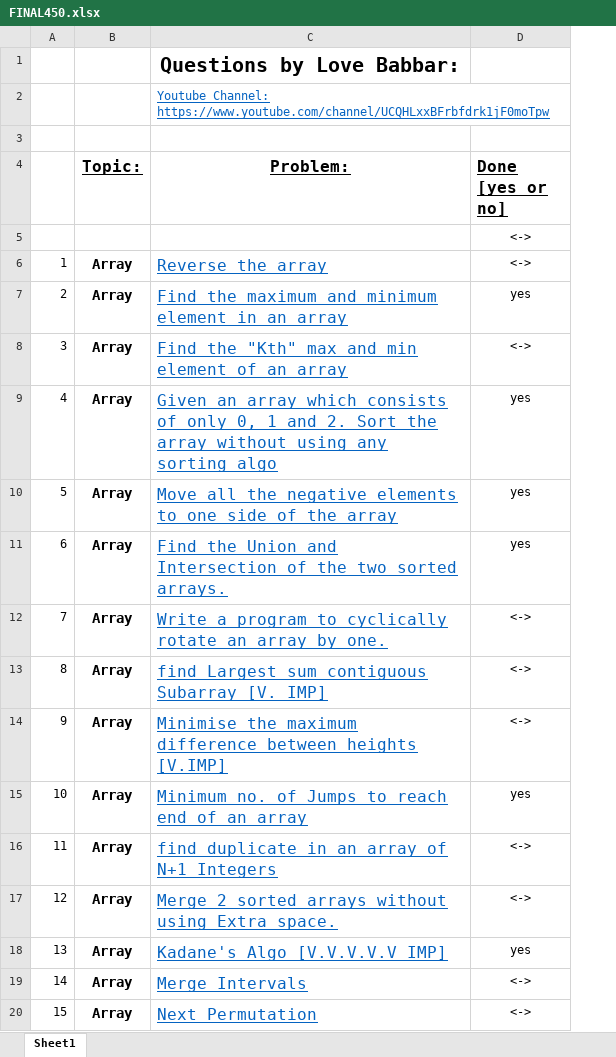
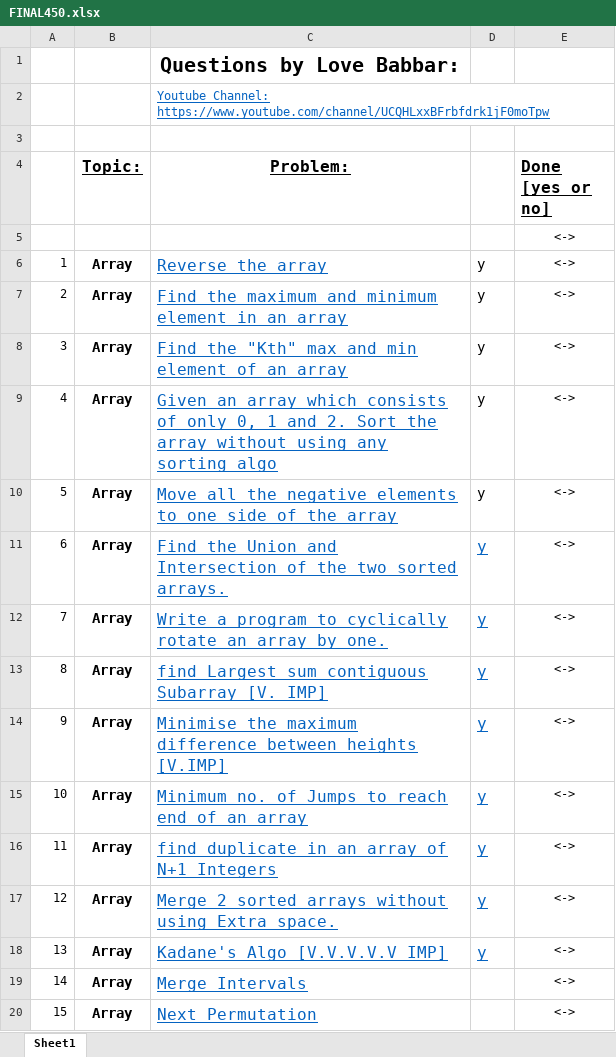
Before and after one commit to munjal107/datastructure-algorithms, an Excel workbook: FINAL450.xlsx, sheet Sheet1, drawn as a sheet; only a part is shown; values as stored, in another font and other column widths than the file's, no borders; addresses are those after the commit; the diff names each change by its address in the sheet, - before the commit and + after, or states it on an @@ line.

```diff
--- a/FINAL450.xlsx (sheet Sheet1)
+++ b/FINAL450.xlsx (sheet Sheet1)
+column D, rows 6-18: all y
-E7 (Done [yes or no]): yes
+E7 (Done [yes or no]): <->
-E9:E11 (Done [yes or no]): yes
+E9:E11 (Done [yes or no]): <->
-E15 (Done [yes or no]): yes
+E15 (Done [yes or no]): <->
-E18 (Done [yes or no]): yes
+E18 (Done [yes or no]): <->
```
Also changed, not shown: 6 other files.
